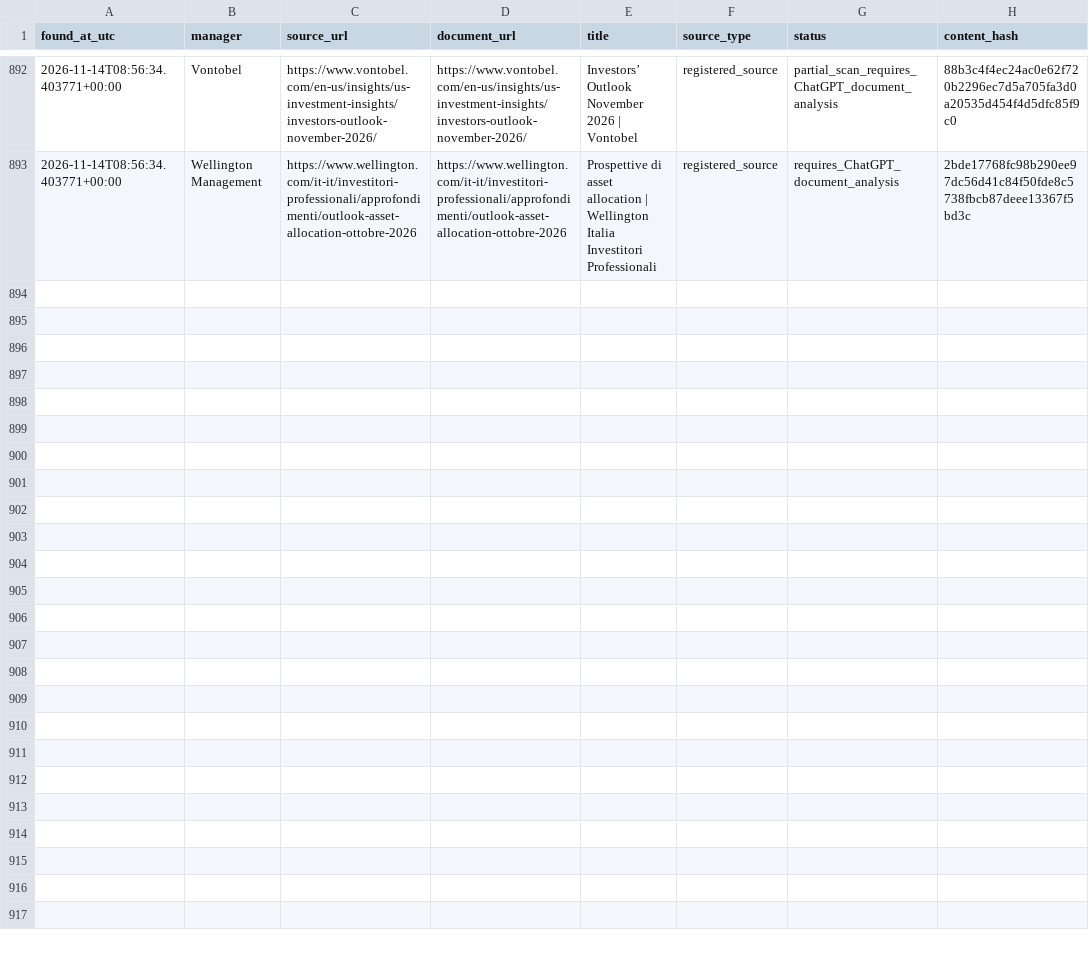
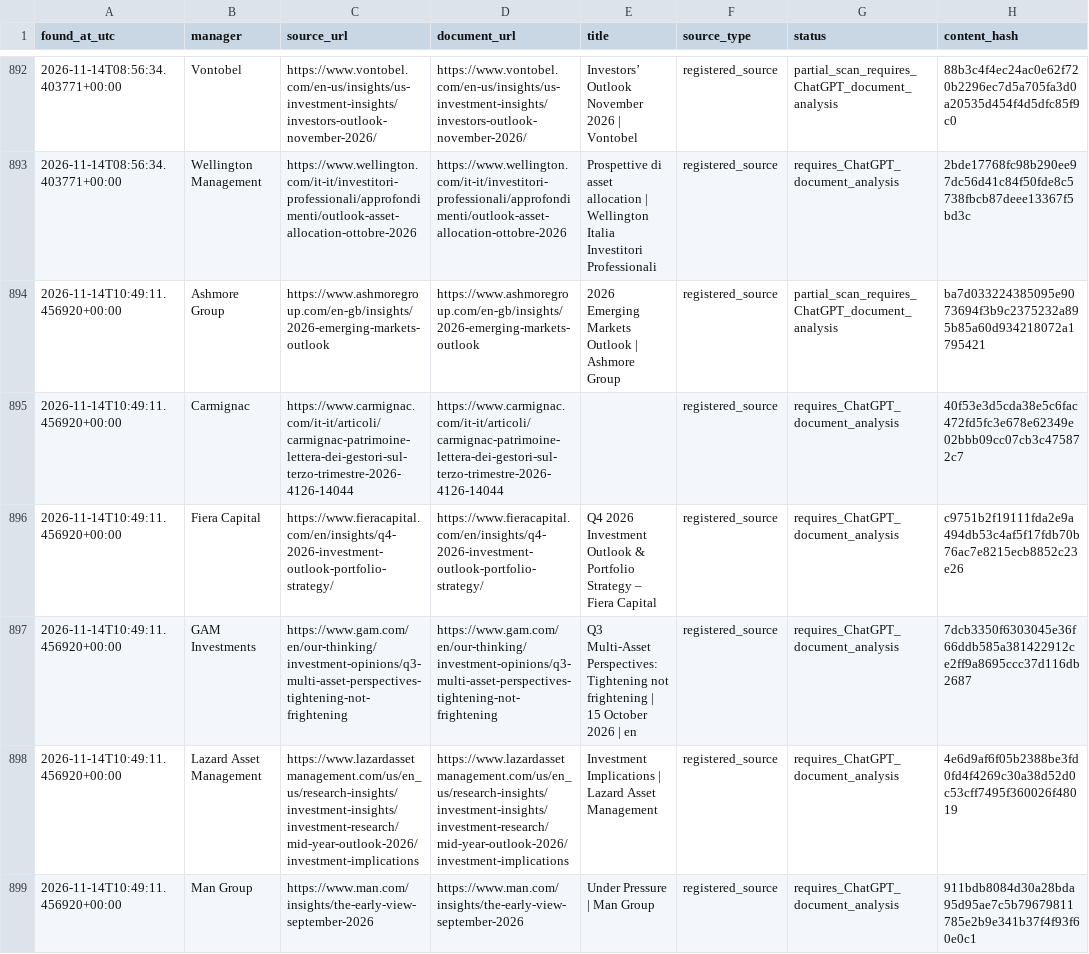
Before and after one commit to magitenia-bot/global-outlook-engine, a CSV file: research_monitor/discovered_documents.csv, drawn as a sheet; only a part is shown, gaps mark what is left out; the diff covers the shown part only.

```diff
--- a/research_monitor/discovered_documents.csv
+++ b/research_monitor/discovered_documents.csv
@@ -1881 +1881,7 @@ found_at_utc,manager,source_url,document_url,title,source_type,status,content_ha
 2026-11-14T08:56:34.403771+00:00,Wellington Management,https://www.wellington.com/it-it/investitori-professionali/approfondimenti/outlook-asset-allocation-ottobre-2026,https://www.wellington.com/it-it/investitori-professionali/approfondimenti/outlook-asset-allocation-ottobre-2026,Prospettive di asset allocation | Wellington Italia Investitori Professionali,registered_source,requires_ChatGPT_document_analysis,2bde17768fc98b290ee97dc56d41c84f50fde8c5738fbcb87deee13367f5bd3c
+2026-11-14T10:49:11.456920+00:00,Ashmore Group,https://www.ashmoregroup.com/en-gb/insights/2026-emerging-markets-outlook,https://www.ashmoregroup.com/en-gb/insights/2026-emerging-markets-outlook,2026 Emerging Markets Outlook | Ashmore Group,registered_source,partial_scan_requires_ChatGPT_document_analysis,ba7d033224385095e9073694f3b9c2375232a895b85a60d934218072a1795421
+2026-11-14T10:49:11.456920+00:00,Carmignac,https://www.carmignac.com/it-it/articoli/carmignac-patrimoine-lettera-dei-gestori-sul-terzo-trimestre-2026-4126-14044,https://www.carmignac.com/it-it/articoli/carmignac-patrimoine-lettera-dei-gestori-sul-terzo-trimestre-2026-4126-14044,,registered_source,requires_ChatGPT_document_analysis,40f53e3d5cda38e5c6fac472fd5fc3e678e62349e02bbb09cc07cb3c475872c7
+2026-11-14T10:49:11.456920+00:00,Fiera Capital,https://www.fieracapital.com/en/insights/q4-2026-investment-outlook-portfolio-strategy/,https://www.fieracapital.com/en/insights/q4-2026-investment-outlook-portfolio-strategy/,Q4 2026 Investment Outlook & Portfolio Strategy – Fiera Capital,registered_source,requires_ChatGPT_document_analysis,c9751b2f19111fda2e9a494db53c4af5f17fdb70b76ac7e8215ecb8852c23e26
+2026-11-14T10:49:11.456920+00:00,GAM Investments,https://www.gam.com/en/our-thinking/investment-opinions/q3-multi-asset-perspectives-tightening-not-frightening,https://www.gam.com/en/our-thinking/investment-opinions/q3-multi-asset-perspectives-tightening-not-frightening,Q3 Multi-Asset Perspectives: Tightening not frightening  | 15 October 2026 | en,registered_source,requires_ChatGPT_document_analysis,7dcb3350f6303045e36f66ddb585a381422912ce2ff9a8695ccc37d116db2687
+2026-11-14T10:49:11.456920+00:00,Lazard Asset Management,https://www.lazardassetmanagement.com/us/en_us/research-insights/investment-insights/investment-research/mid-year-outlook-2026/investment-implications,https://www.lazardassetmanagement.com/us/en_us/research-insights/investment-insights/investment-research/mid-year-outlook-2026/investment-implications,Investment Implications | Lazard Asset Management,registered_source,requires_ChatGPT_document_analysis,4e6d9af6f05b2388be3fd0fd4f4269c30a38d52d0c53cff7495f360026f48019
+2026-11-14T10:49:11.456920+00:00,Man Group,https://www.man.com/insights/the-early-view-september-2026,https://www.man.com/insights/the-early-view-september-2026,Under Pressure | Man Group,registered_source,requires_ChatGPT_document_analysis,911bdb8084d30a28bda95d95ae7c5b79679811785e2b9e341b37f4f93f60e0c1
```
Also changed, not shown: 5 added rows elsewhere in this file, 3 other files.
